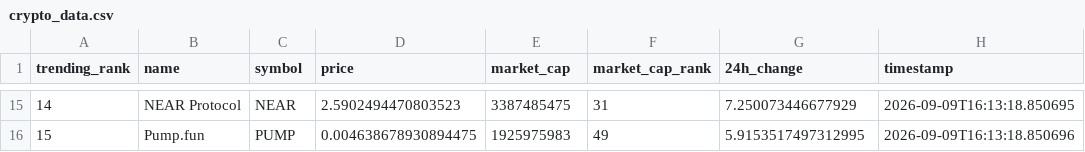
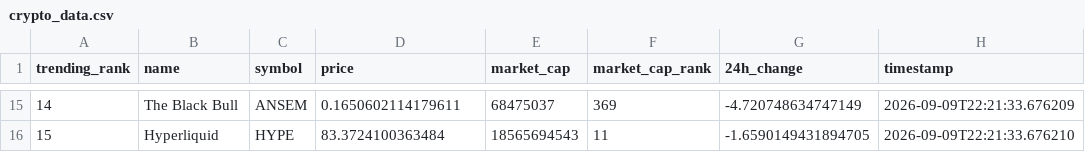
Before and after one commit to DKowarsch/crypto-trends-tracker, a CSV file: crypto_data.csv, drawn as a sheet; only a part is shown, gaps mark what is left out; the diff covers the shown part only.

```diff
--- a/crypto_data.csv
+++ b/crypto_data.csv
@@ -15,2 +15,2 @@ trending_rank,name,symbol,price,market_cap,market_cap_rank,24h_change,timestamp
-14,NEAR Protocol,NEAR,2.5902494470803523,3387485475,31,7.250073446677929,2026-09-09T16:13:18.850695
-15,Pump.fun,PUMP,0.004638678930894475,1925975983,49,5.9153517497312995,2026-09-09T16:13:18.850696
+14,The Black Bull,ANSEM,0.1650602114179611,68475037,369,-4.720748634747149,2026-09-09T22:21:33.676209
+15,Hyperliquid,HYPE,83.3724100363484,18565694543,11,-1.6590149431894705,2026-09-09T22:21:33.676210
```
Also changed, not shown: 88 edited cells elsewhere in this file, 1 other file.
